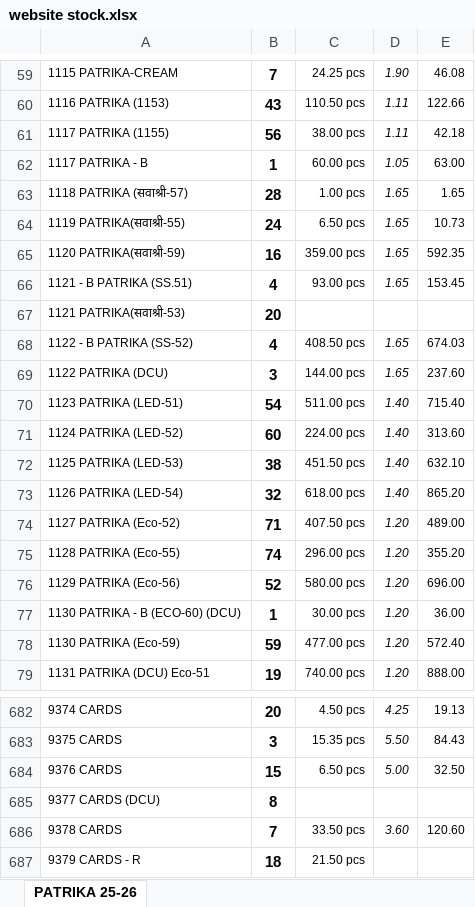
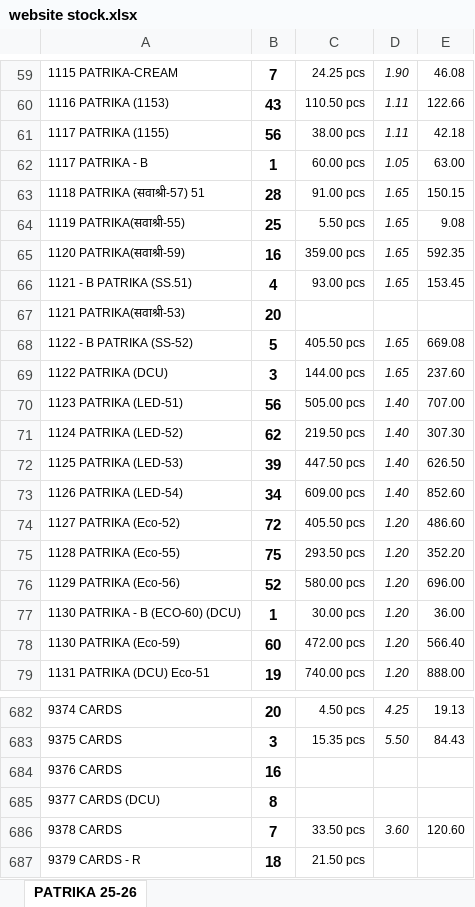
Before and after one commit to jyoti-creative-cards/jyoti-cards-stock-management-streamlit-app, an Excel workbook: data/website stock.xlsx, sheet PATRIKA 25-26, drawn as a sheet; only a part is shown, gaps mark what is left out; values as stored, in another font and other column widths than the file's, no borders; the diff covers the shown part only; the diff names each change by its address in the sheet, - before the commit and + after, or states it on an @@ line.

```diff
--- a/data/website stock.xlsx (sheet PATRIKA 25-26)
+++ b/data/website stock.xlsx (sheet PATRIKA 25-26)
-A63: 1118 PATRIKA (सवाश्री-57)
+A63: 1118 PATRIKA (सवाश्री-57) 51
-C63: 1.00 pcs
+C63: 91.00 pcs
-E63: 1.65
+E63: 150.15
-B64: 24
+B64: 25
-C64: 6.50 pcs
+C64: 5.50 pcs
-E64: 10.73
+E64: 9.08
-B68: 4
+B68: 5
-C68: 408.50 pcs
+C68: 405.50 pcs
-E68: 674.03
+E68: 669.08
-B70: 54
+B70: 56
-C70: 511.00 pcs
+C70: 505.00 pcs
-E70: 715.40
+E70: 707.00
-B71: 60
+B71: 62
-C71: 224.00 pcs
+C71: 219.50 pcs
-E71: 313.60
+E71: 307.30
-B72: 38
+B72: 39
-C72: 451.50 pcs
+C72: 447.50 pcs
-E72: 632.10
+E72: 626.50
-B73: 32
+B73: 34
-C73: 618.00 pcs
+C73: 609.00 pcs
-E73: 865.20
+E73: 852.60
-B74: 71
+B74: 72
-C74: 407.50 pcs
+C74: 405.50 pcs
-E74: 489.00
+E74: 486.60
-B75: 74
+B75: 75
-C75: 296.00 pcs
+C75: 293.50 pcs
-E75: 355.20
+E75: 352.20
-B78: 59
+B78: 60
-C78: 477.00 pcs
+C78: 472.00 pcs
-E78: 572.40
+E78: 566.40
-B684: 15
+B684: 16
-C684: 6.50 pcs
+C684: (empty)
-D684: 5.00
+D684: (empty)
-E684: 32.50
+E684: (empty)
```
Also changed, not shown: 3 added rows, 3 removed rows and 388 edited cells elsewhere in this sheet.
